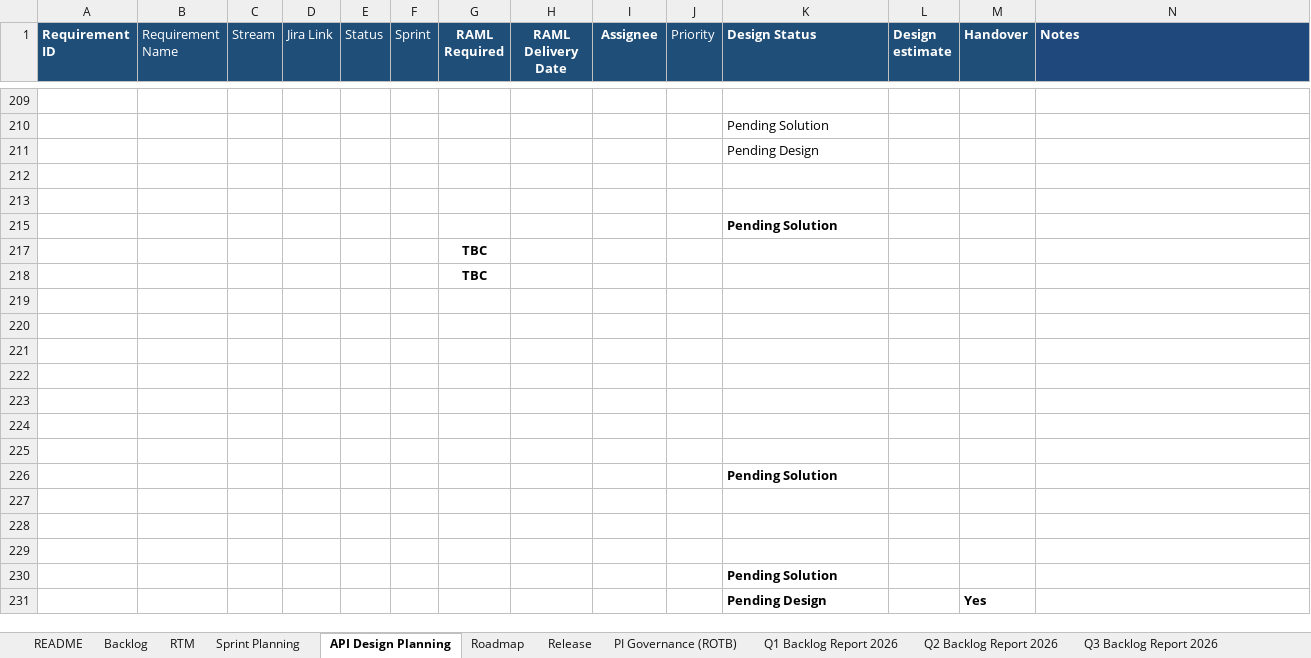
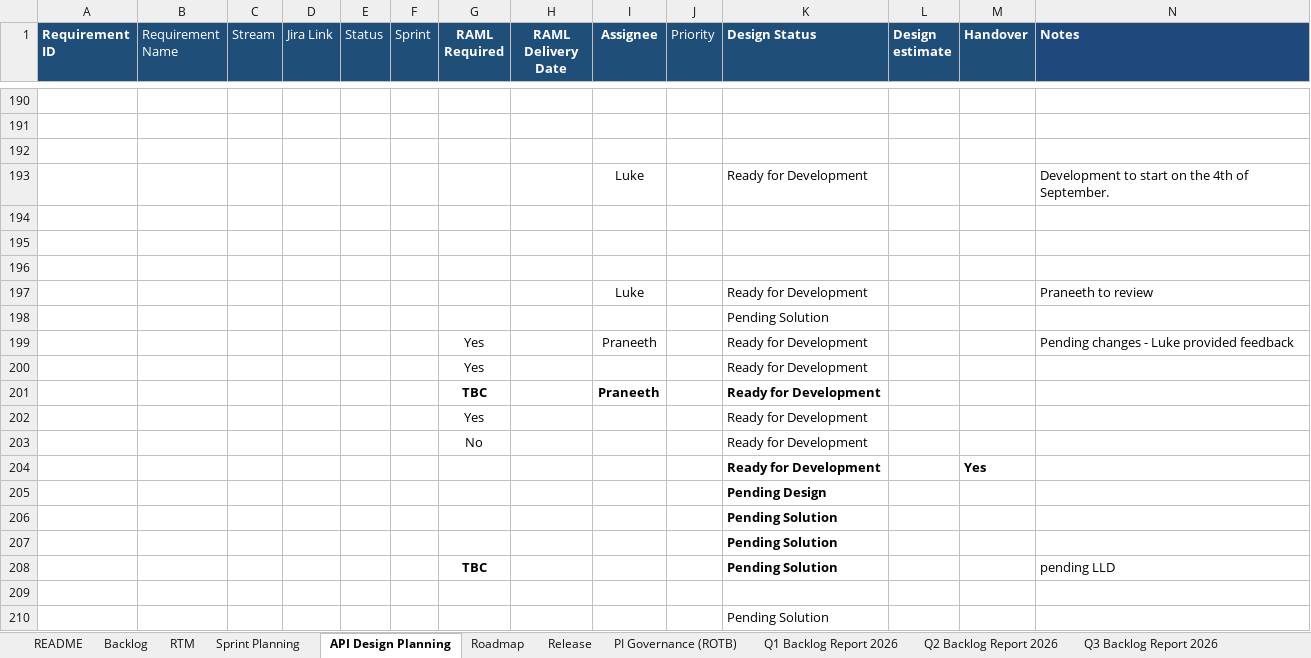
Before and after one commit to sasuepam/backlog-tracker, an Excel workbook: workbook/Backlog Tracker - EINT MuleSoft.xlsx, sheet API Design Planning, drawn as a sheet; only a part is shown, gaps mark what is left out; the shorter side is filled out with more unchanged rows; values as stored, in another font and other column widths than the file's, no borders; conditional formats and table styles not drawn; the diff covers the shown part only; the diff names each change by its address in the sheet, - before the commit and + after, or states it on an @@ line.

```diff
--- a/workbook/Backlog Tracker - EINT MuleSoft.xlsx (sheet API Design Planning)
+++ b/workbook/Backlog Tracker - EINT MuleSoft.xlsx (sheet API Design Planning)
+row 190: (empty)
+row 191: (empty)
+row 192: (empty)
@@ row 193 unhidden:  |  |  |  |  |  |  |  | Luke |  | Ready for Development |  |  | Development to start on the 4th of September. @@
+row 194: (empty)
+row 195: (empty)
+row 196: (empty)
@@ row 197 unhidden:  |  |  |  |  |  |  |  | Luke |  | Ready for Development |  |  | Praneeth to review @@
@@ row 198 unhidden:  |  |  |  |  |  |  |  |  |  | Pending Solution @@
@@ row 199 unhidden:  |  |  |  |  |  | Yes |  | Praneeth |  | Ready for Development |  |  | Pending changes - Luke provided feedback @@
@@ row 200 unhidden:  |  |  |  |  |  | Yes |  |  |  | Ready for Development @@
@@ row 201 unhidden:  |  |  |  |  |  | TBC |  | Praneeth |  | Ready for Development @@
@@ row 202 unhidden:  |  |  |  |  |  | Yes |  |  |  | Ready for Development @@
@@ row 203 unhidden:  |  |  |  |  |  | No |  |  |  | Ready for Development @@
@@ row 204 unhidden:  |  |  |  |  |  |  |  |  |  | Ready for Development |  | Yes @@
@@ row 205 unhidden:  |  |  |  |  |  |  |  |  |  | Pending Design @@
@@ row 206 unhidden:  |  |  |  |  |  |  |  |  |  | Pending Solution @@
@@ row 207 unhidden:  |  |  |  |  |  |  |  |  |  | Pending Solution @@
@@ row 208 unhidden:  |  |  |  |  |  | TBC |  |  |  | Pending Solution |  |  | pending LLD @@
```
Also changed, not shown: 96 added rows and 92 hidden or unhidden rows elsewhere in this sheet, sheet Backlog, sheet Sprint Planning, sheet PI Governance (ROTB), sheet RTM, sheet Q3 Backlog Report 2026, sheet No scope for MS, hidden cells.
